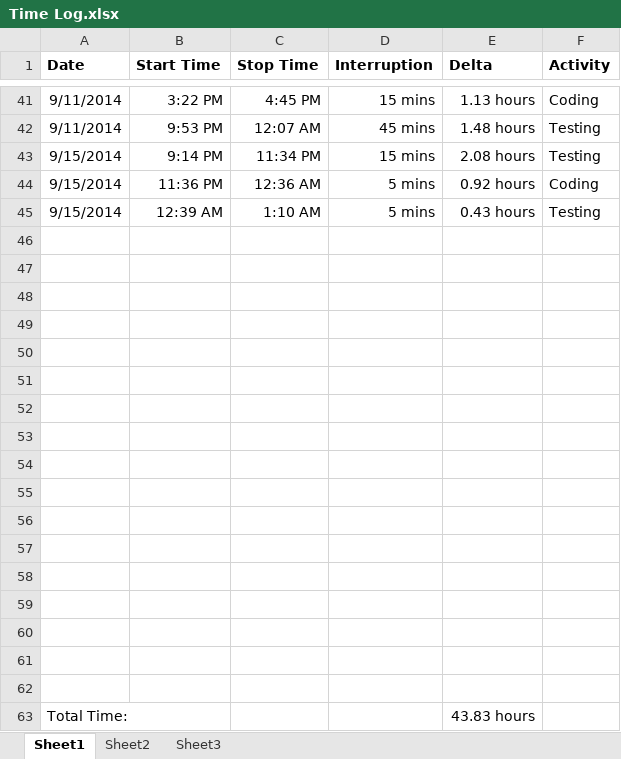
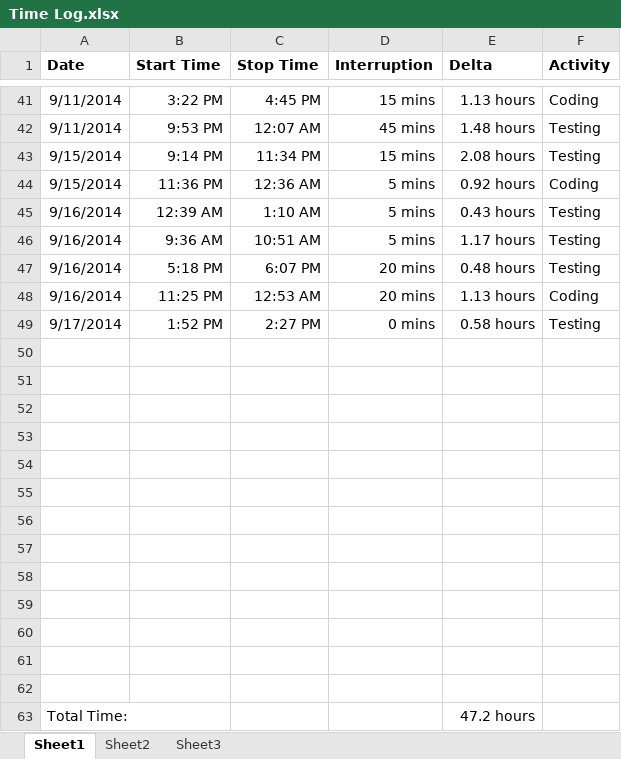
Before and after one commit to anickle060193/deck_old, an Excel workbook: Time Log.xlsx, sheet Sheet1, drawn as a sheet; only a part is shown, gaps mark what is left out; values as stored, in another font and other column widths than the file's, no borders; removed rows and columns are numbered as before the commit, all else as after; the diff names each change by its address in the sheet, - before the commit and + after, or states it on an @@ line.

```diff
--- a/Time Log.xlsx (sheet Sheet1)
+++ b/Time Log.xlsx (sheet Sheet1)
-A45 (Date): 9/15/2014
+A45 (Date): 9/16/2014
+row 46: 9/16/2014 | 9:36 AM | 10:51 AM | 5 mins | 1.17 hours | Testing
+row 47: 9/16/2014 | 5:18 PM | 6:07 PM | 20 mins | 0.48 hours | Testing
+row 48: 9/16/2014 | 11:25 PM | 12:53 AM | 20 mins | 1.13 hours | Coding
+row 49: 9/17/2014 | 1:52 PM | 2:27 PM | 0 mins | 0.58 hours | Testing
-row 59: (empty)
-row 60: (empty)
-row 61: (empty)
-row 62: (empty)
-E63 (Delta): 43.83 hours
+E63 (Delta): 47.2 hours
```
Also changed, not shown: sheet Sheet2, formulas that keep their value, charts or pictures, 18 other files.
